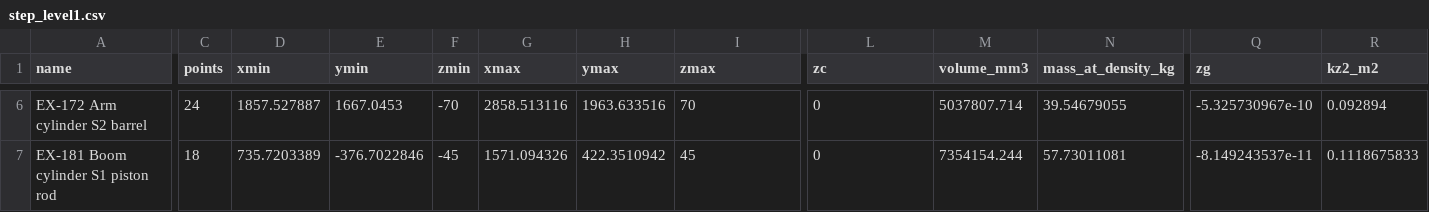
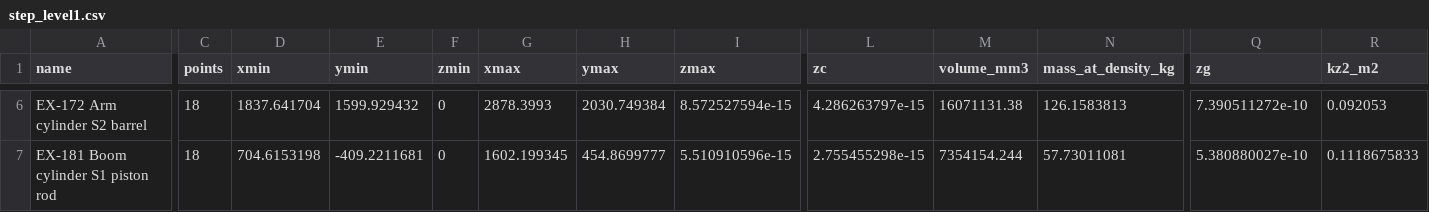
Before and after one commit to ktucki/cylload, a CSV file: examples/excavator/results/step_level1.csv, drawn as a sheet; only a part is shown, gaps mark what is left out; the diff covers the shown part only; the diff names each change by its address in the sheet, - before the commit and + after, or states it on an @@ line.

```diff
--- a/examples/excavator/results/step_level1.csv
+++ b/examples/excavator/results/step_level1.csv
-C6 (points): 24
+C6 (points): 18
-D6 (xmin): 1857.527887
+D6 (xmin): 1837.641704
-E6 (ymin): 1667.0453
+E6 (ymin): 1599.929432
-F6 (zmin): -70
+F6 (zmin): 0
-G6 (xmax): 2858.513116
+G6 (xmax): 2878.3993
-H6 (ymax): 1963.633516
+H6 (ymax): 2030.749384
-I6 (zmax): 70
+I6 (zmax): 8.572527594e-15
-L6 (zc): 0
+L6 (zc): 4.286263797e-15
-M6 (volume_mm3): 5037807.714
+M6 (volume_mm3): 16071131.38
-N6 (mass_at_density_kg): 39.54679055
+N6 (mass_at_density_kg): 126.1583813
-Q6 (zg): -5.325730967e-10
+Q6 (zg): 7.390511272e-10
-R6 (kz2_m2): 0.092894
+R6 (kz2_m2): 0.092053
-D7 (xmin): 735.7203389
+D7 (xmin): 704.6153198
-E7 (ymin): -376.7022846
+E7 (ymin): -409.2211681
-F7 (zmin): -45
+F7 (zmin): 0
-G7 (xmax): 1571.094326
+G7 (xmax): 1602.199345
-H7 (ymax): 422.3510942
+H7 (ymax): 454.8699777
-I7 (zmax): 45
+I7 (zmax): 5.510910596e-15
-L7 (zc): 0
+L7 (zc): 2.755455298e-15
-Q7 (zg): -8.149243537e-11
+Q7 (zg): 5.380880027e-10
```
Also changed, not shown: 1 added row, 1 removed row and 105 edited cells elsewhere in this file, examples/excavator/excavator_reference.csv, examples/excavator/results/map_boom_arm.csv, 35 other files.
